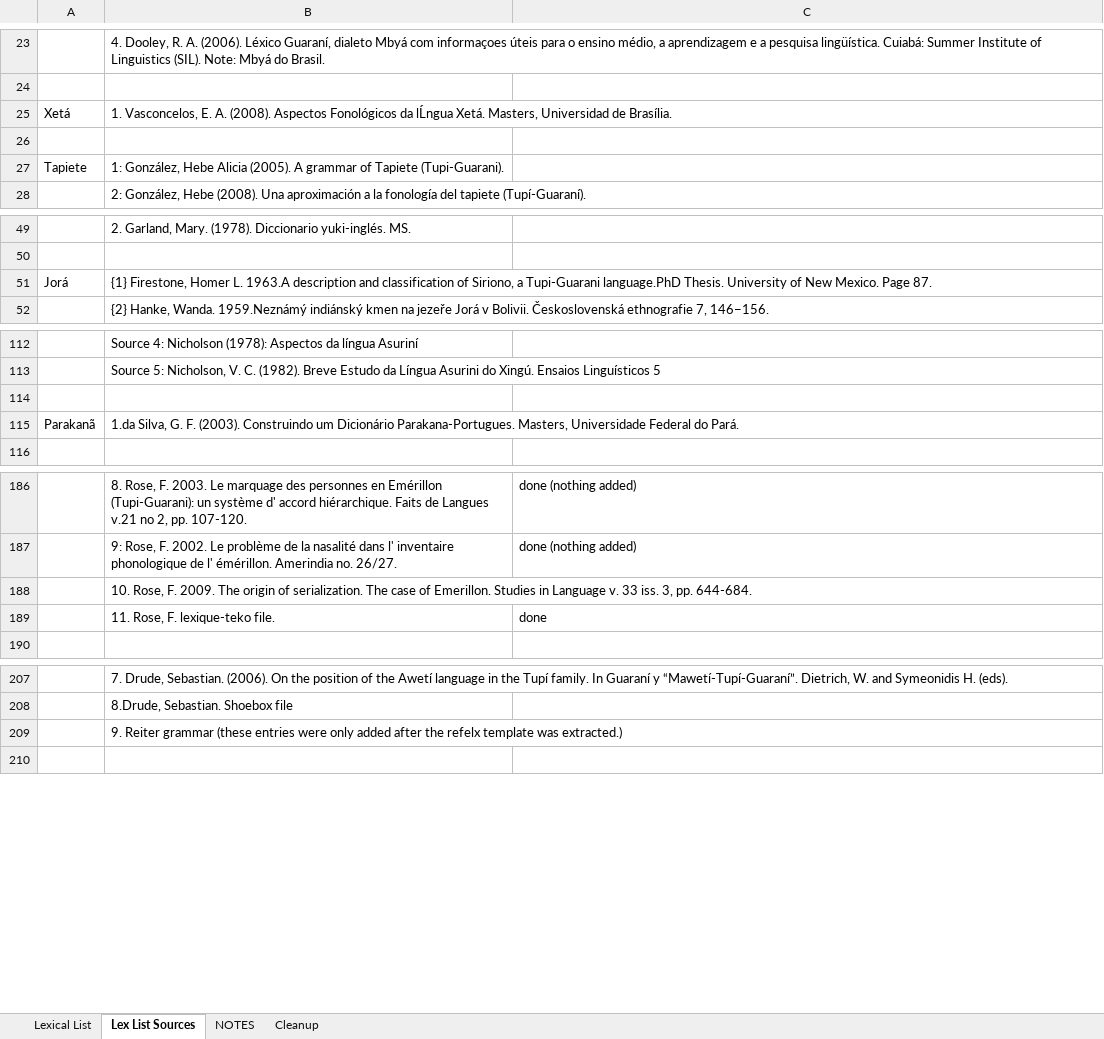
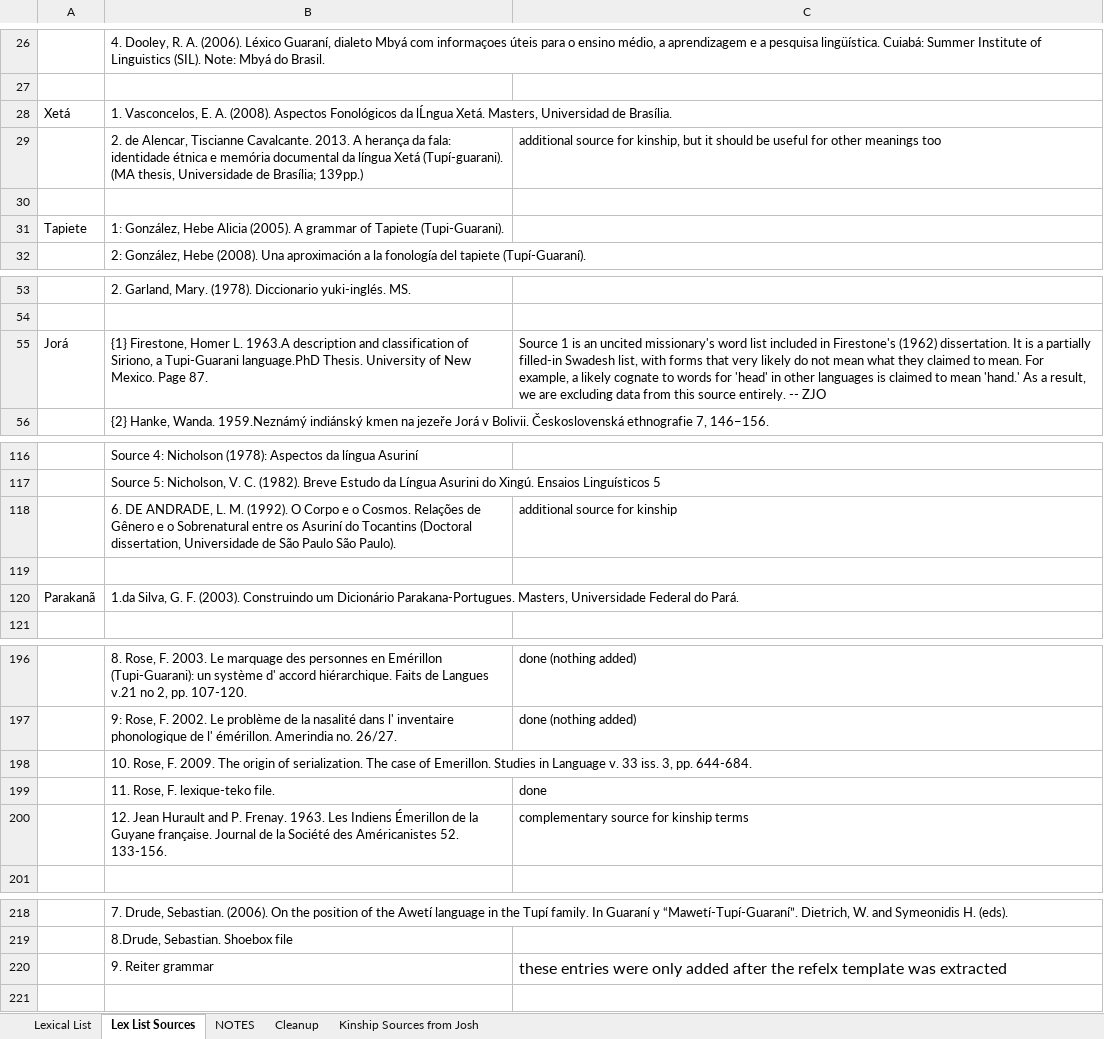
Before and after one commit to lexedata/lexedata, an Excel workbook: lexicaldata/database/TG_comparative_lexical_online_MASTER.xlsx, sheet Lex List Sources, drawn as a sheet; only a part is shown, gaps mark what is left out; values as stored, in another font and other column widths than the file's, no borders; charts and pictures not drawn; removed rows and columns are numbered as before the commit, all else as after; the diff covers the shown part only; the diff names each change by its address in the sheet, - before the commit and + after, or states it on an @@ line.

```diff
--- a/lexicaldata/database/TG_comparative_lexical_online_MASTER.xlsx (sheet Lex List Sources)
+++ b/lexicaldata/database/TG_comparative_lexical_online_MASTER.xlsx (sheet Lex List Sources)
+sheet tab: Kinship Sources from Josh
+row 29:  | 2. de Alencar, Tiscianne Cavalcante. 2013. A herança da fala: identidade étnica e memória documental da língua Xetá (Tupí-guarani). (MA thesis, Universidade de Brasília; 139pp.) | additional source for kinship, but it should be useful for other meanings too
-C55: (empty)
+C55: Source 1 is an uncited missionary's word list included in Firestone's (1962) dissertation. It is a partially filled-in Swadesh list, with forms that very likely do not mean what they claimed to mean. For example, a likely cognate to words for 'head' in other languages is claimed to mean 'hand.' As a result, we are excluding data from this source entirely. -- ZJO
+row 118:  | 6. DE ANDRADE, L. M. (1992). O Corpo e o Cosmos. Relações de Gênero e o Sobrenatural entre os Asuriní do Tocantins (Doctoral dissertation, Universidade de São Paulo São Paulo). | additional source for kinship
+row 200:  | 12. Jean Hurault and P. Frenay. 1963. Les Indiens Émerillon de la Guyane française. Journal de la Société des Américanistes 52. 133-156. | complementary source for kinship terms
-row 209:  | 9. Reiter grammar (these entries were only added after the refelx template was extracted.)
+row 220:  | 9. Reiter grammar | these entries were only added after the refelx template was extracted
```
Also changed, not shown: 9 added rows, 1 removed row and 5 edited cells elsewhere in this sheet, sheet Lexical List, sheet Cleanup, charts or pictures, 2 other files.
